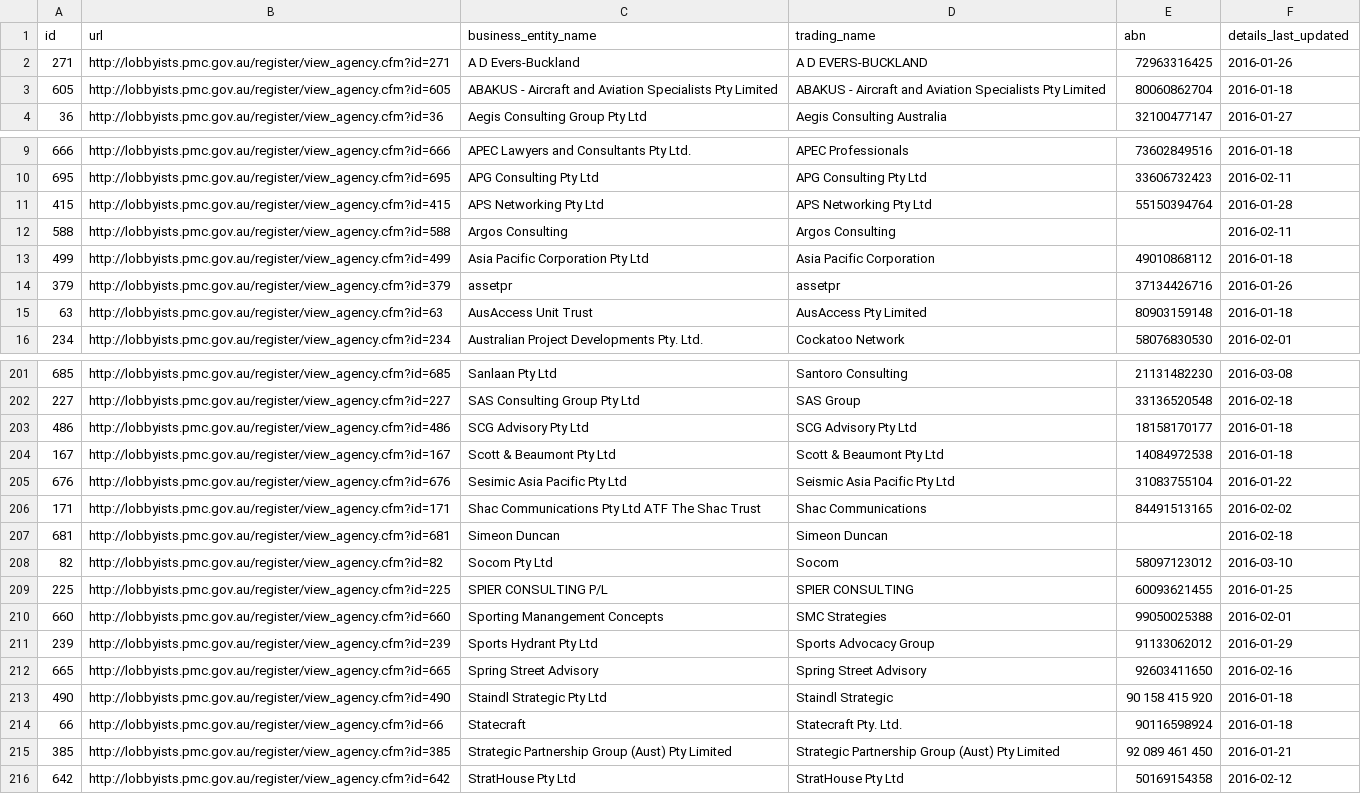
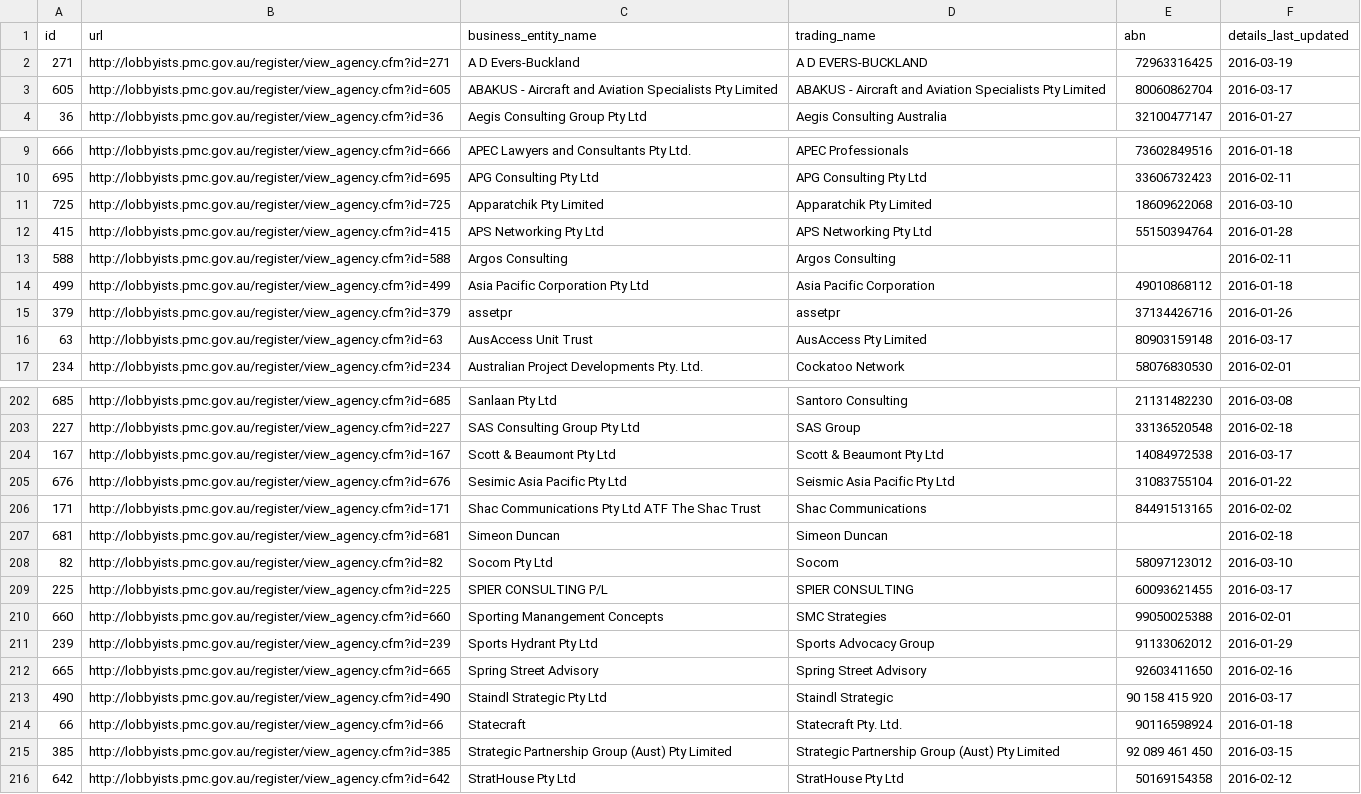
Before and after one commit to henare/australian_government_lobbyists_register, a CSV file: agencies.csv, drawn as a sheet; only a part is shown, gaps mark what is left out; the diff covers the shown part only.

```diff
--- a/agencies.csv
+++ b/agencies.csv
@@ -1,4 +1,4 @@
 id,url,business_entity_name,trading_name,abn,details_last_updated
-271,http://lobbyists.pmc.gov.au/register/view_agency.cfm?id=271,A D Evers-Buckland,A D EVERS-BUCKLAND,72963316425,2016-01-26
-605,http://lobbyists.pmc.gov.au/register/view_agency.cfm?id=605,ABAKUS - Aircraft and Aviation Specialists Pty Limited,ABAKUS - Aircraft and Aviation Specialists Pty Limited,80060862704,2016-01-18
+271,http://lobbyists.pmc.gov.au/register/view_agency.cfm?id=271,A D Evers-Buckland,A D EVERS-BUCKLAND,72963316425,2016-03-19
+605,http://lobbyists.pmc.gov.au/register/view_agency.cfm?id=605,ABAKUS - Aircraft and Aviation Specialists Pty Limited,ABAKUS - Aircraft and Aviation Specialists Pty Limited,80060862704,2016-03-17
 36,http://lobbyists.pmc.gov.au/register/view_agency.cfm?id=36,Aegis Consulting Group Pty Ltd,Aegis Consulting Australia ,32100477147,2016-01-27
@@ -10,2 +10,3 @@ id,url,business_entity_name,trading_name,abn,details_last_updated
 695,http://lobbyists.pmc.gov.au/register/view_agency.cfm?id=695,APG Consulting Pty Ltd,APG Consulting Pty Ltd,33606732423,2016-02-11
+725,http://lobbyists.pmc.gov.au/register/view_agency.cfm?id=725,Apparatchik Pty Limited,Apparatchik Pty Limited,18609622068,2016-03-10
 415,http://lobbyists.pmc.gov.au/register/view_agency.cfm?id=415,APS Networking Pty Ltd,APS Networking Pty Ltd,55150394764,2016-01-28
@@ -14,3 +15,3 @@ id,url,business_entity_name,trading_name,abn,details_last_updated
 379,http://lobbyists.pmc.gov.au/register/view_agency.cfm?id=379,assetpr,assetpr,37134426716,2016-01-26
-63,http://lobbyists.pmc.gov.au/register/view_agency.cfm?id=63,AusAccess Unit Trust,AusAccess Pty Limited,80903159148,2016-01-18
+63,http://lobbyists.pmc.gov.au/register/view_agency.cfm?id=63,AusAccess Unit Trust,AusAccess Pty Limited,80903159148,2016-03-17
 234,http://lobbyists.pmc.gov.au/register/view_agency.cfm?id=234,Australian Project Developments Pty. Ltd.,Cockatoo Network,58076830530,2016-02-01
@@ -202,4 +203,3 @@ id,url,business_entity_name,trading_name,abn,details_last_updated
 227,http://lobbyists.pmc.gov.au/register/view_agency.cfm?id=227,SAS Consulting Group Pty Ltd,SAS Group,33136520548,2016-02-18
-486,http://lobbyists.pmc.gov.au/register/view_agency.cfm?id=486,SCG Advisory Pty Ltd,SCG Advisory Pty Ltd,18158170177,2016-01-18
-167,http://lobbyists.pmc.gov.au/register/view_agency.cfm?id=167,Scott & Beaumont Pty Ltd,Scott & Beaumont Pty Ltd,14084972538,2016-01-18
+167,http://lobbyists.pmc.gov.au/register/view_agency.cfm?id=167,Scott & Beaumont Pty Ltd,Scott & Beaumont Pty Ltd,14084972538,2016-03-17
 676,http://lobbyists.pmc.gov.au/register/view_agency.cfm?id=676,Sesimic Asia Pacific Pty Ltd,Seismic Asia Pacific Pty Ltd,31083755104,2016-01-22
@@ -208,3 +208,3 @@ id,url,business_entity_name,trading_name,abn,details_last_updated
 82,http://lobbyists.pmc.gov.au/register/view_agency.cfm?id=82,Socom Pty Ltd,Socom,58097123012,2016-03-10
-225,http://lobbyists.pmc.gov.au/register/view_agency.cfm?id=225,SPIER CONSULTING P/L,SPIER CONSULTING,60093621455,2016-01-25
+225,http://lobbyists.pmc.gov.au/register/view_agency.cfm?id=225,SPIER CONSULTING P/L,SPIER CONSULTING,60093621455,2016-03-17
 660,http://lobbyists.pmc.gov.au/register/view_agency.cfm?id=660,Sporting Manangement Concepts,SMC Strategies,99050025388,2016-02-01
@@ -212,5 +212,5 @@ id,url,business_entity_name,trading_name,abn,details_last_updated
 665,http://lobbyists.pmc.gov.au/register/view_agency.cfm?id=665,Spring Street Advisory,Spring Street Advisory,92603411650,2016-02-16
-490,http://lobbyists.pmc.gov.au/register/view_agency.cfm?id=490,Staindl Strategic Pty Ltd,Staindl Strategic,90 158 415 920,2016-01-18
+490,http://lobbyists.pmc.gov.au/register/view_agency.cfm?id=490,Staindl Strategic Pty Ltd,Staindl Strategic,90 158 415 920,2016-03-17
 66,http://lobbyists.pmc.gov.au/register/view_agency.cfm?id=66,Statecraft,Statecraft Pty. Ltd.,90116598924,2016-01-18
-385,http://lobbyists.pmc.gov.au/register/view_agency.cfm?id=385,Strategic Partnership Group (Aust) Pty Limited,Strategic Partnership Group (Aust) Pty Limited,92 089 461 450,2016-01-21
+385,http://lobbyists.pmc.gov.au/register/view_agency.cfm?id=385,Strategic Partnership Group (Aust) Pty Limited,Strategic Partnership Group (Aust) Pty Limited,92 089 461 450,2016-03-15
 642,http://lobbyists.pmc.gov.au/register/view_agency.cfm?id=642,StratHouse Pty Ltd,StratHouse Pty Ltd,50169154358,2016-02-12
```
Also changed, not shown: 38 edited cells elsewhere in this file, clients.csv, lobbyists.csv, 1 other file.
